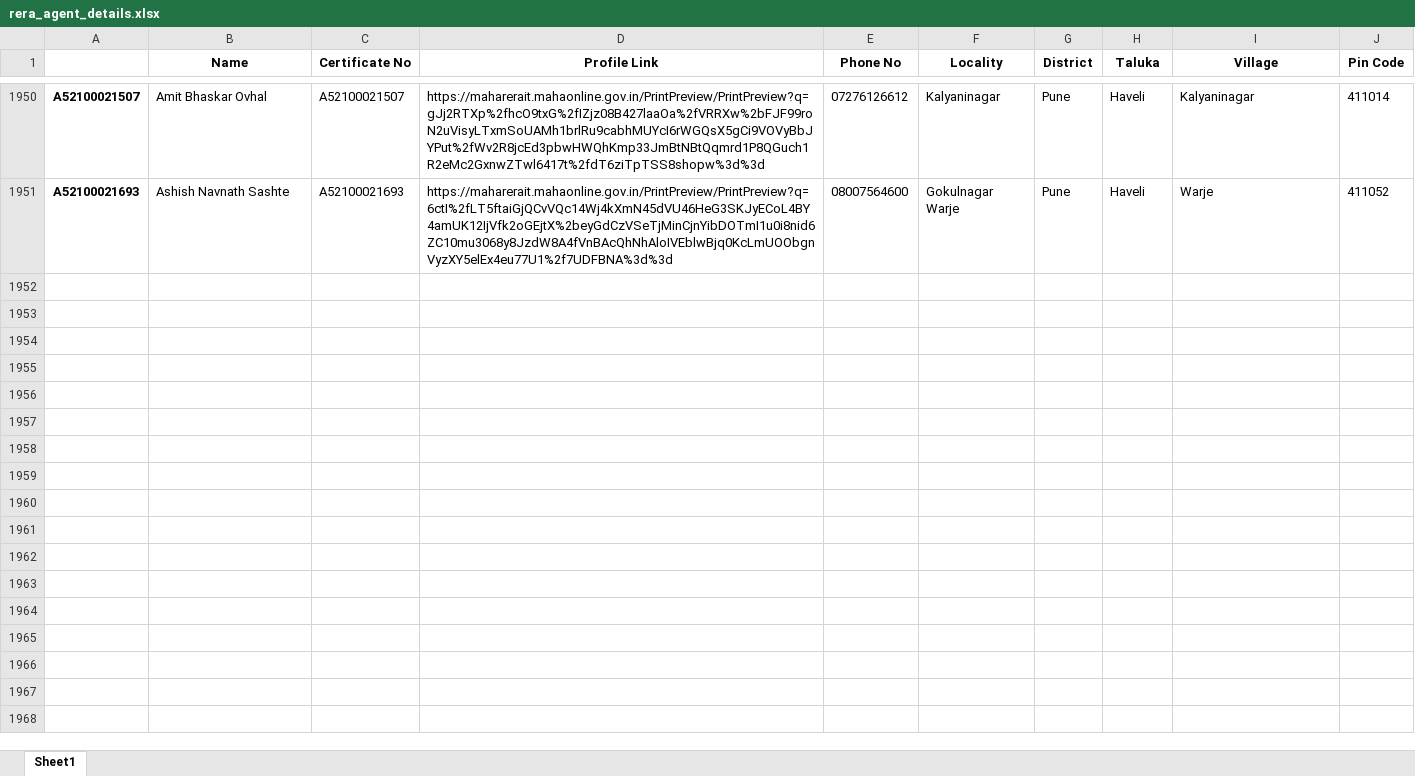
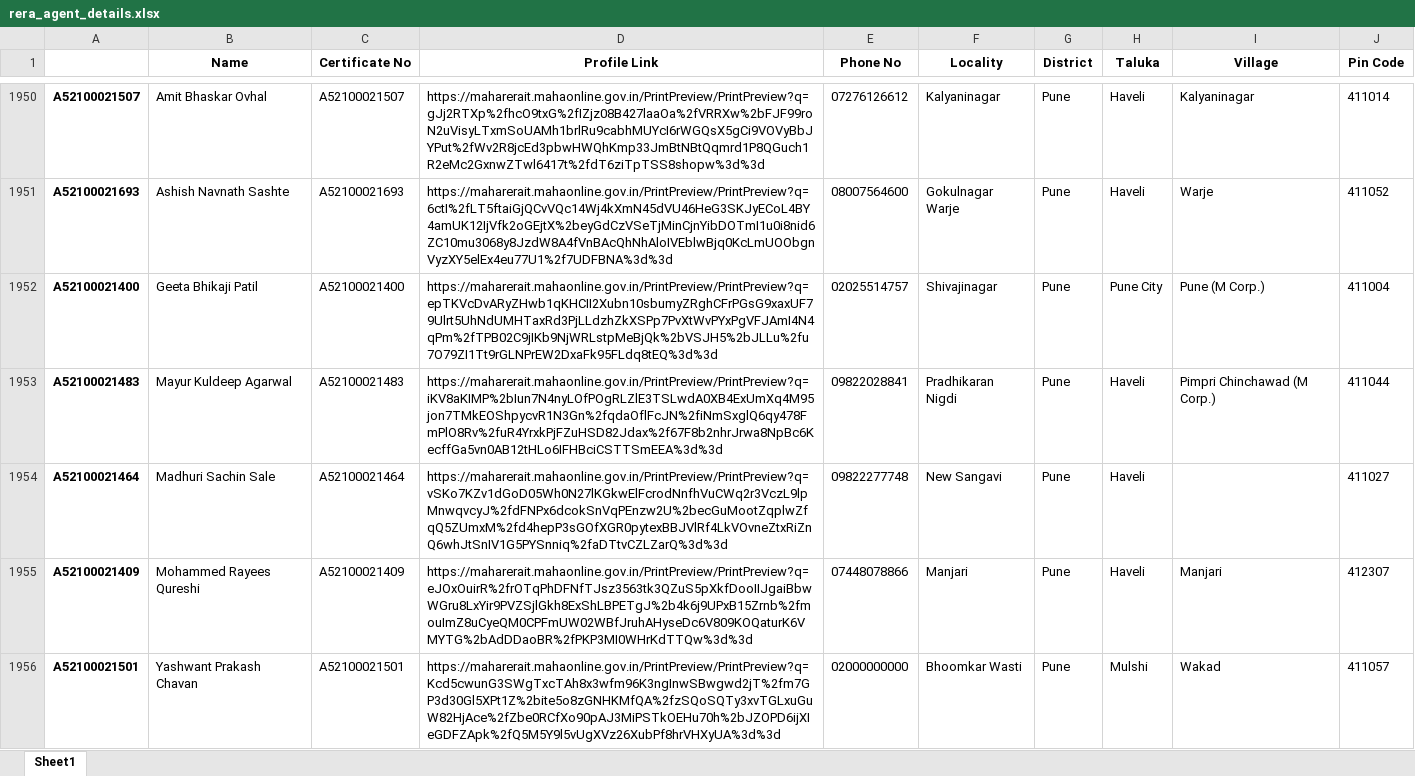
Before and after one commit to surajsnanavare/rera-scrap-agent-details, an Excel workbook: rera_agent_details.xlsx, sheet Sheet1, drawn as a sheet; only a part is shown, gaps mark what is left out; values as stored, in another font and other column widths than the file's, no borders; the diff covers the shown part only; the diff names each change by its address in the sheet, - before the commit and + after, or states it on an @@ line.

```diff
--- a/rera_agent_details.xlsx (sheet Sheet1)
+++ b/rera_agent_details.xlsx (sheet Sheet1)
+row 1952: A52100021400 | Geeta Bhikaji Patil | A52100021400 | https://maharerait.mahaonline.gov.in/PrintPreview/PrintPreview?q=epTKVcDvARyZHwb1qKHCII2Xubn10sbumyZRghCFrPGsG9xaxUF79Ulrt5UhNdUMHTaxRd3PjLLdzhZkXSPp7PvXtWvPYxPgVFJAmI4N4qPm%2fTPB02C9jIKb9NjWRLstpMeBjQk%2bVSJH5%2bJLLu%2fu7O79ZI1Tt9rGLNPrEW2DxaFk95FLdq8tEQ%3d%3d | 02025514757 | Shivajinagar | Pune | Pune City | Pune (M Corp.) | 411004
+row 1953: A52100021483 | Mayur Kuldeep Agarwal | A52100021483 | https://maharerait.mahaonline.gov.in/PrintPreview/PrintPreview?q=iKV8aKIMP%2bIun7N4nyLOfPOgRLZlE3TSLwdA0XB4ExUmXq4M95jon7TMkEOShpycvR1N3Gn%2fqdaOflFcJN%2fiNmSxglQ6qy478FmPlO8Rv%2fuR4YrxkPjFZuHSD82Jdax%2f67F8b2nhrJrwa8NpBc6KecffGa5vn0AB12tHLo6IFHBciCSTTSmEEA%3d%3d | 09822028841 | Pradhikaran Nigdi | Pune | Haveli | Pimpri Chinchawad (M Corp.) | 411044
+row 1954: A52100021464 | Madhuri Sachin Sale | A52100021464 | https://maharerait.mahaonline.gov.in/PrintPreview/PrintPreview?q=vSKo7KZv1dGoD05Wh0N27lKGkwElFcrodNnfhVuCWq2r3VczL9lpMnwqvcyJ%2fdFNPx6dcokSnVqPEnzw2U%2becGuMootZqplwZfqQ5ZUmxM%2fd4hepP3sGOfXGR0pytexBBJVlRf4LkVOvneZtxRiZnQ6whJtSnIV1G5PYSnniq%2faDTtvCZLZarQ%3d%3d | 09822277748 | New Sangavi | Pune | Haveli |  | 411027
+row 1955: A52100021409 | Mohammed Rayees Qureshi | A52100021409 | https://maharerait.mahaonline.gov.in/PrintPreview/PrintPreview?q=eJOxOuirR%2frOTqPhDFNfTJsz3563tk3QZuS5pXkfDooIIJgaiBbwWGru8LxYir9PVZSjlGkh8ExShLBPETgJ%2b4k6j9UPxB15Zrnb%2fmouImZ8uCyeQM0CPFmUW02WBfJruhAHyseDc6V809KOQaturK6VMYTG%2bAdDDaoBR%2fPKP3MI0WHrKdTTQw%3d%3d | 07448078866 | Manjari | Pune | Haveli | Manjari | 412307
+row 1956: A52100021501 | Yashwant Prakash Chavan | A52100021501 | https://maharerait.mahaonline.gov.in/PrintPreview/PrintPreview?q=Kcd5cwunG3SWgTxcTAh8x3wfm96K3ngInwSBwgwd2jT%2fm7GP3d30Gl5XPt1Z%2bite5o8zGNHKMfQA%2fzSQoSQTy3xvTGLxuGuW82HjAce%2fZbe0RCfXo90pAJ3MiPSTkOEHu70h%2bJZOPD6ijXIeGDFZApk%2fQ5M5Y9l5vUgXVz26XubPf8hrVHXyUA%3d%3d | 02000000000 | Bhoomkar Wasti | Pune | Mulshi | Wakad | 411057
```
Also changed, not shown: 45 added rows elsewhere in this sheet, 2 other files.
